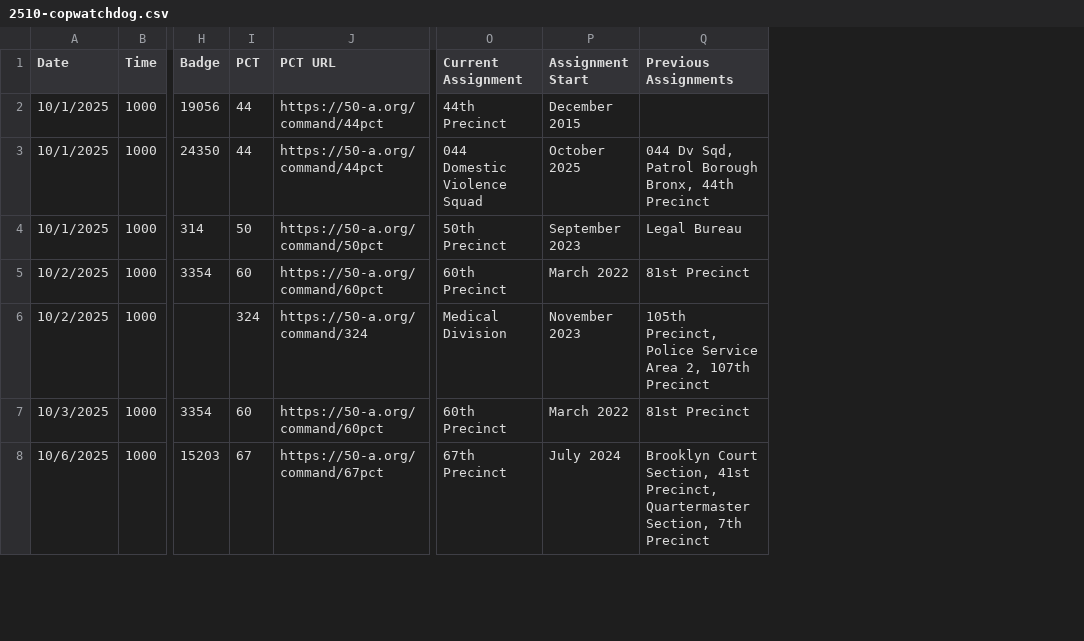
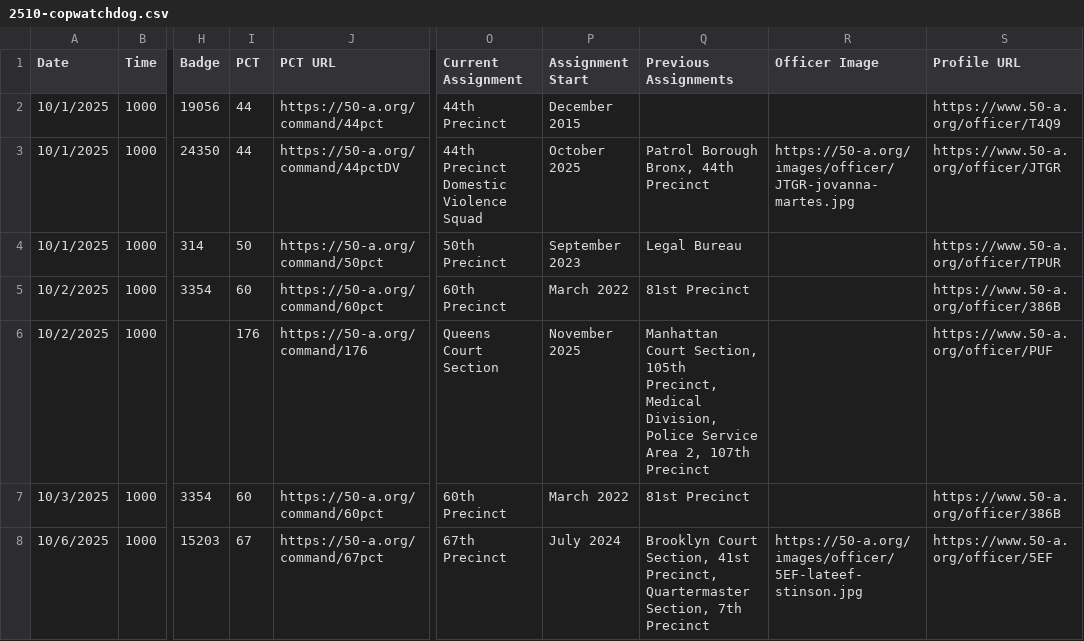
Before and after one commit to copwatchdog/THOTH, a CSV file: NYC/CSV/2510-copwatchdog.csv, drawn as a sheet; only a part is shown, gaps mark what is left out; the diff covers the shown part only; the diff names each change by its address in the sheet, - before the commit and + after, or states it on an @@ line.

```diff
--- a/NYC/CSV/2510-copwatchdog.csv
+++ b/NYC/CSV/2510-copwatchdog.csv
+column R (Officer Image), rows 3-8: https://50-a.org/images/officer/JTGR-jovanna-martes.jpg |  |  |  |  | https://50-a.org/images/officer/5EF-lateef-stinson.jpg
+column S (Profile URL), rows 2-8: https://www.50-a.org/officer/T4Q9 | https://www.50-a.org/officer/JTGR | https://www.50-a.org/officer/TPUR | https://www.50-a.org/officer/386B | https://www.50-a.org/officer/PUF | https://www.50-a.org/officer/386B | https://www.50-a.org/officer/5EF
-J3 (PCT URL): https://50-a.org/command/44pct
+J3 (PCT URL): https://50-a.org/command/44pctDV
-O3 (Current Assignment): 044 Domestic Violence Squad
+O3 (Current Assignment): 44th Precinct Domestic Violence Squad
-Q3 (Previous Assignments): 044 Dv Sqd, Patrol Borough Bronx, 44th Precinct
+Q3 (Previous Assignments): Patrol Borough Bronx, 44th Precinct
-I6 (PCT): 324
+I6 (PCT): 176
-J6 (PCT URL): https://50-a.org/command/324
+J6 (PCT URL): https://50-a.org/command/176
-O6 (Current Assignment): Medical Division
+O6 (Current Assignment): Queens Court Section
-P6 (Assignment Start): November 2023
+P6 (Assignment Start): November 2025
-Q6 (Previous Assignments): 105th Precinct, Police Service…
+Q6 (Previous Assignments): Manhattan Court Section, 105th Precinct, Medical Division, Police Service…
```
Also changed, not shown: 10 edited cells elsewhere in this file, NYC/CSV/2509-copwatchdog.csv, NYC/CSV/2511-copwatchdog.csv, 12 other files.
